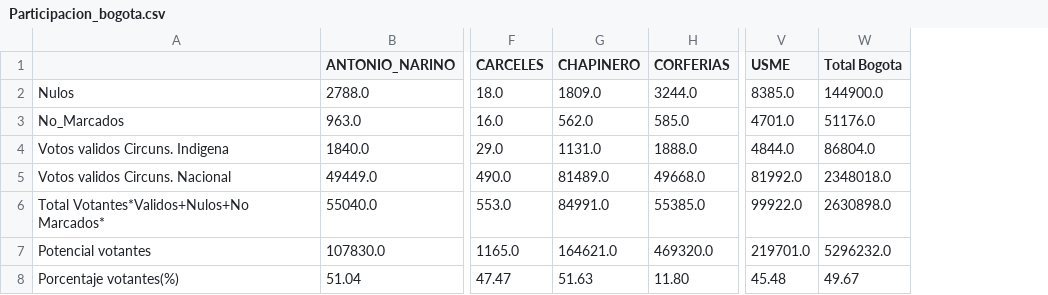
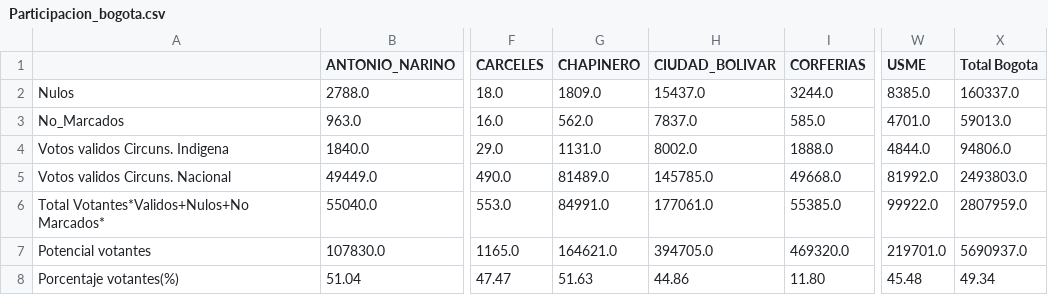
Before and after one commit to SbastianGarzon/BogotaSen2018, a CSV file: Bogota/Participacion_bogota.csv, drawn as a sheet; only a part is shown, gaps mark what is left out; addresses are those after the commit; the diff names each change by its address in the sheet, - before the commit and + after, or states it on an @@ line.

```diff
--- a/Bogota/Participacion_bogota.csv
+++ b/Bogota/Participacion_bogota.csv
+column H (CIUDAD_BOLIVAR), rows 2-8: 15437.0 | 7837.0 | 8002.0 | 145785.0 | 177061.0 | 394705.0 | 44.86
-X2 (Total Bogota): 144900.0
+X2 (Total Bogota): 160337.0
-X3 (Total Bogota): 51176.0
+X3 (Total Bogota): 59013.0
-X4 (Total Bogota): 86804.0
+X4 (Total Bogota): 94806.0
-X5 (Total Bogota): 2348018.0
+X5 (Total Bogota): 2493803.0
-X6 (Total Bogota): 2630898.0
+X6 (Total Bogota): 2807959.0
-X7 (Total Bogota): 5296232.0
+X7 (Total Bogota): 5690937.0
-X8 (Total Bogota): 49.67
+X8 (Total Bogota): 49.34
```
Also changed, not shown: Bogota/Circunscripcion_Nacional_Bogota.csv, Bogota/Votacion_Bogota_Unificada.csv, 3 other files.
